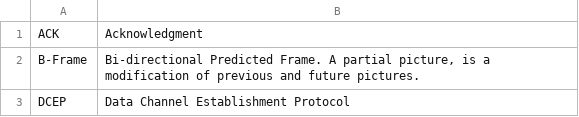
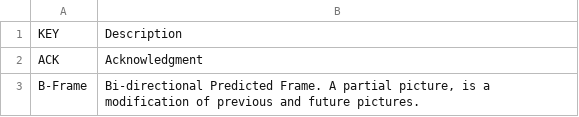
Before and after one commit to hiroyuki-sato/notebook, a TSV file: webrtc_glossary.tsv, drawn as a sheet; only a part is shown; the shorter side is filled out with more unchanged rows.

Commit message:
Add header

```diff
--- a/webrtc_glossary.tsv
+++ b/webrtc_glossary.tsv
@@ -1 +1,2 @@
+KEY	Description
 ACK	Acknowledgment
```
